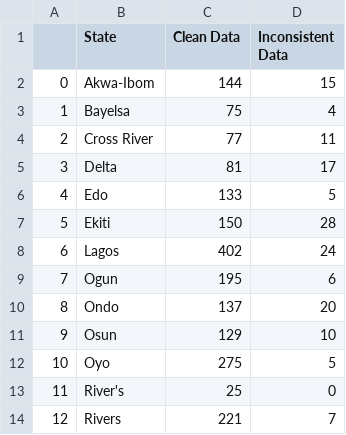
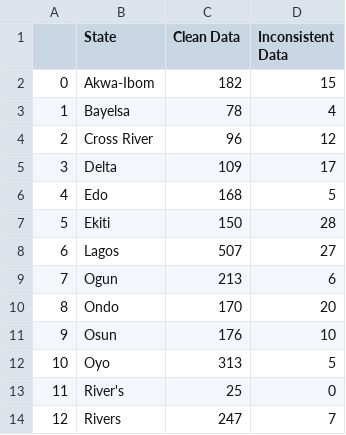
Before and after one commit to vistaaquadri/NESIP-1.0, a CSV file: data/dashboard_data/data_quality_summary.csv, drawn as a sheet.

```diff
--- a/data/dashboard_data/data_quality_summary.csv
+++ b/data/dashboard_data/data_quality_summary.csv
@@ -1,14 +1,14 @@
 ,State,Clean Data,Inconsistent Data
-0,Akwa-Ibom,144,15
-1,Bayelsa,75,4
-2,Cross River,77,11
-3,Delta,81,17
-4,Edo,133,5
+0,Akwa-Ibom,182,15
+1,Bayelsa,78,4
+2,Cross River,96,12
+3,Delta,109,17
+4,Edo,168,5
 5,Ekiti,150,28
-6,Lagos,402,24
-7,Ogun,195,6
-8,Ondo,137,20
-9,Osun,129,10
-10,Oyo,275,5
+6,Lagos,507,27
+7,Ogun,213,6
+8,Ondo,170,20
+9,Osun,176,10
+10,Oyo,313,5
 11,River's,25,0
-12,Rivers,221,7
+12,Rivers,247,7
```
Also changed, not shown: data/dashboard_data/dashboard_single_df.csv, data/dashboard_data/expander_df.csv, 3 other files.
